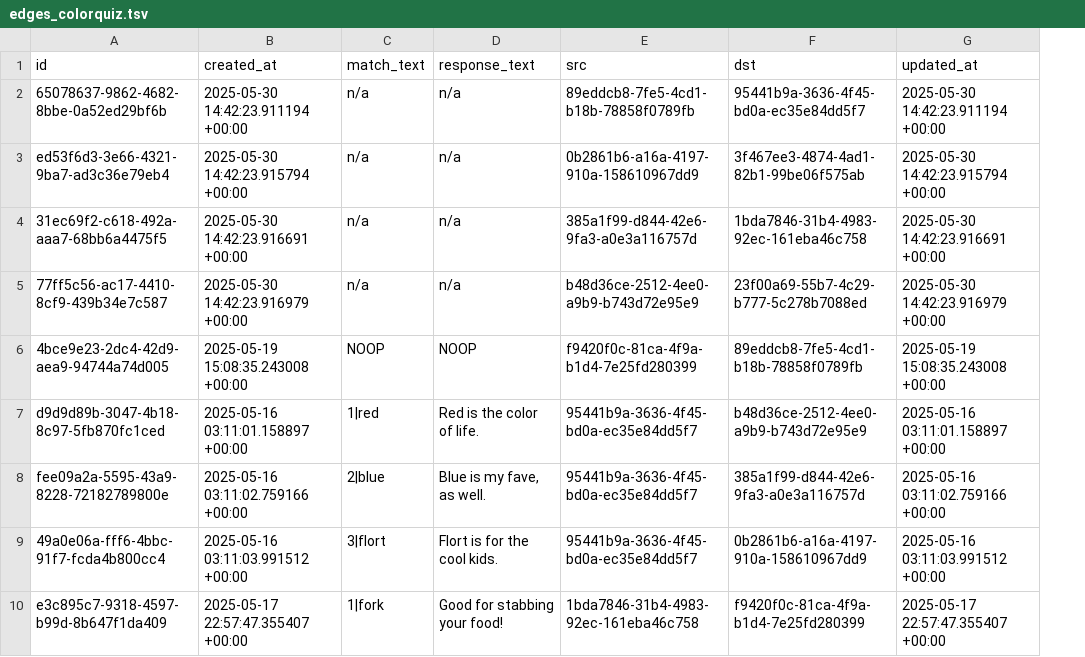
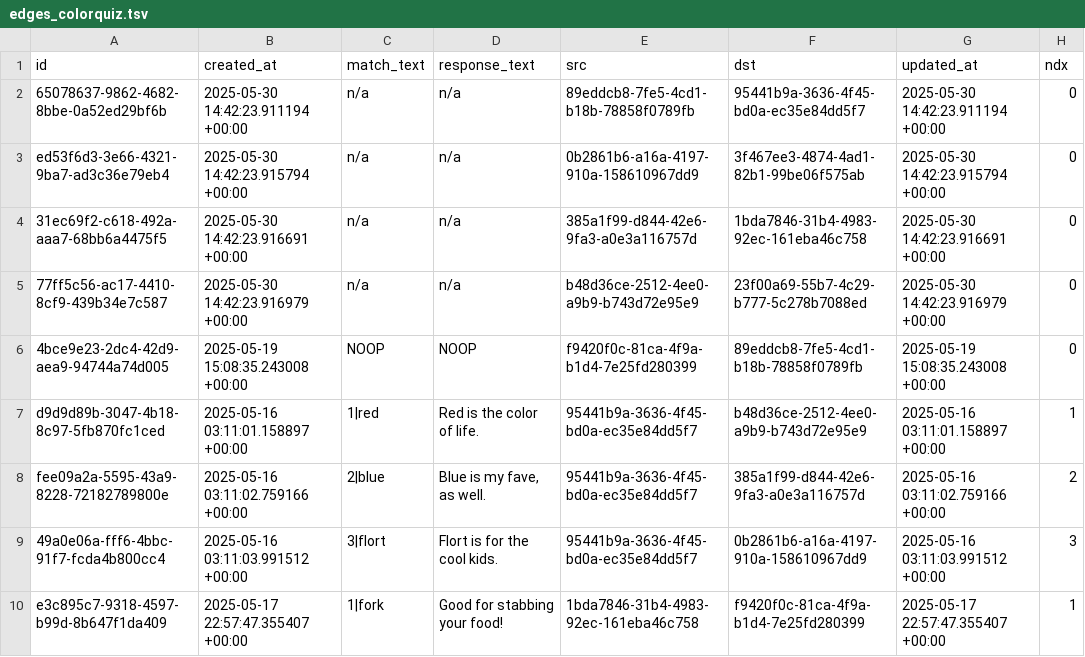
Before and after one commit to orpheusx/Brbl, a TSV file: dml/edges_colorquiz.tsv, drawn as a sheet; only a part is shown; the diff names each change by its address in the sheet, - before the commit and + after, or states it on an @@ line.

```diff
--- a/dml/edges_colorquiz.tsv
+++ b/dml/edges_colorquiz.tsv
+column H (ndx), rows 2-10: 0 | 0 | 0 | 0 | 0 | 1 | 2 | 3 | 1
```
Also changed, not shown: dml/edges_foodquiz.tsv, dml/edges_people.tsv, 45 other files.
